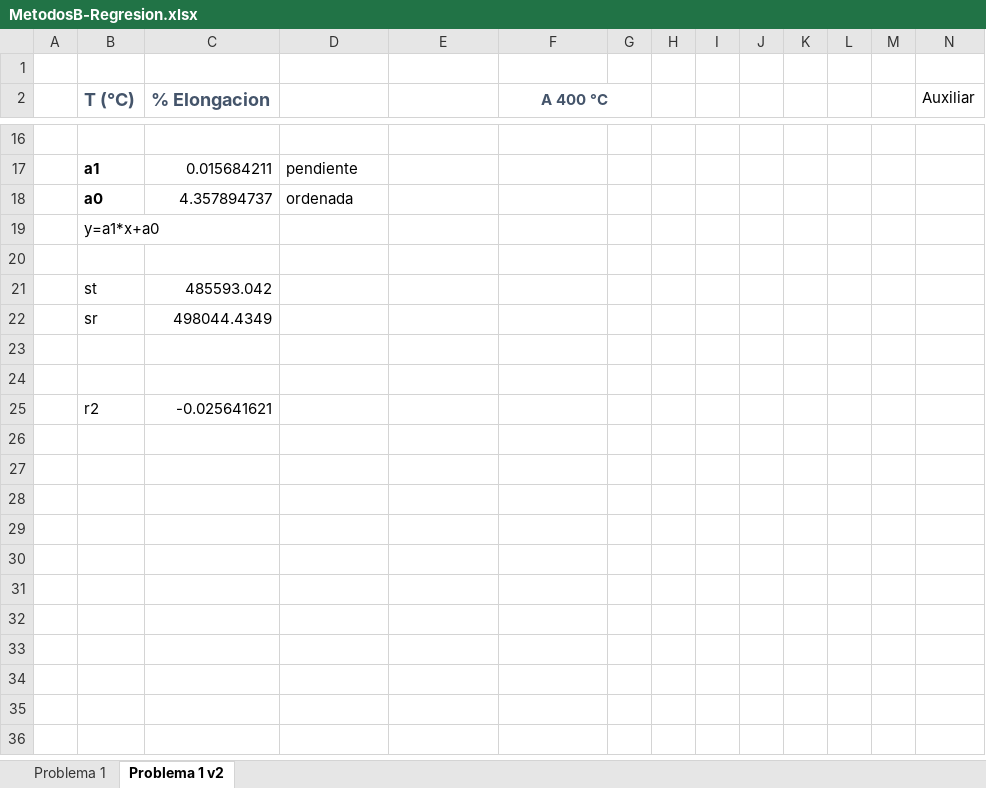
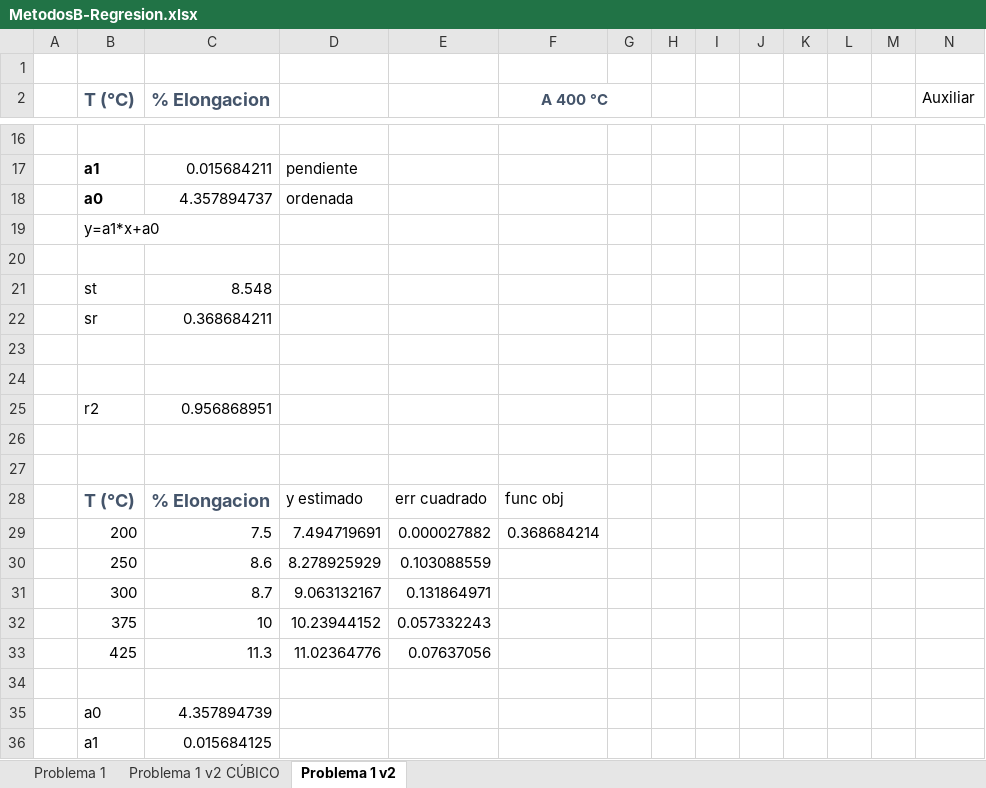
Before and after one commit to GermanHeim/MatLab_Metodos_B, an Excel workbook: Guia 7/MetodosB-Regresion.xlsx, sheet Problema 1 v2, drawn as a sheet; only a part is shown, gaps mark what is left out; values as stored, in another font and other column widths than the file's, no borders; charts and pictures not drawn; addresses are those after the commit; rows hold the shown columns only; the diff covers the shown part only; the diff names each change by its address in the sheet, - before the commit and + after, or states it on an @@ line.

Commit message:
Add files via upload

```diff
--- a/Guia 7/MetodosB-Regresion.xlsx (sheet Problema 1 v2)
+++ b/Guia 7/MetodosB-Regresion.xlsx (sheet Problema 1 v2)
+sheet tab: Problema 1 v2 CÚBICO
-C21 (% Elongacion): 485593.042
+C21 (% Elongacion): 8.548
-C22 (% Elongacion): 498044.4349
+C22 (% Elongacion): 0.368684211
+row 25:  | r2 | 0.956868951
-row 26:  | r2 | -0.025641621
+row 26: (empty)
+row 27: (empty)
+row 28:  | T (°C) | % Elongacion | y estimado | err cuadrado | func obj
+row 29:  | 200 | 7.5 | 7.494719691 | 0.000027882 | 0.368684214
+row 30:  | 250 | 8.6 | 8.278925929 | 0.103088559
+row 31:  | 300 | 8.7 | 9.063132167 | 0.131864971
+row 32:  | 375 | 10 | 10.23944152 | 0.057332243
+row 33:  | 425 | 11.3 | 11.02364776 | 0.07637056
+row 34: (empty)
+row 35:  | a0 | 4.357894739
+row 36:  | a1 | 0.015684125
```
Also changed, not shown: 3 added rows, 3 removed rows and 7 edited cells elsewhere in this sheet, charts or pictures.
